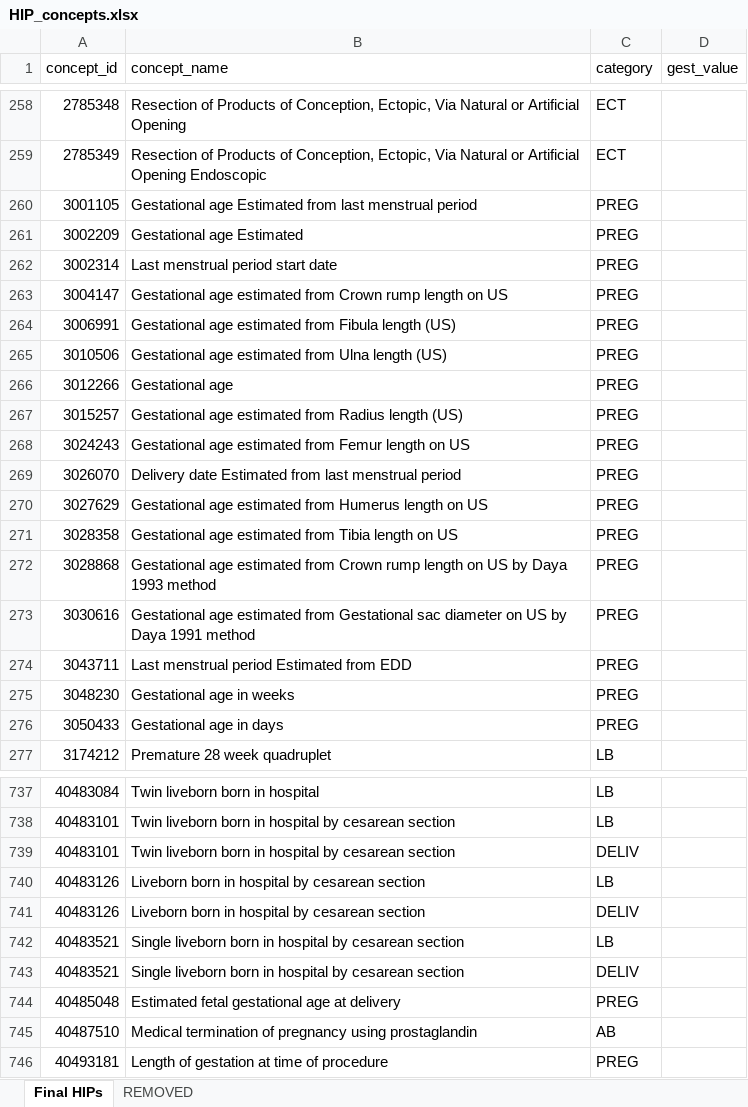
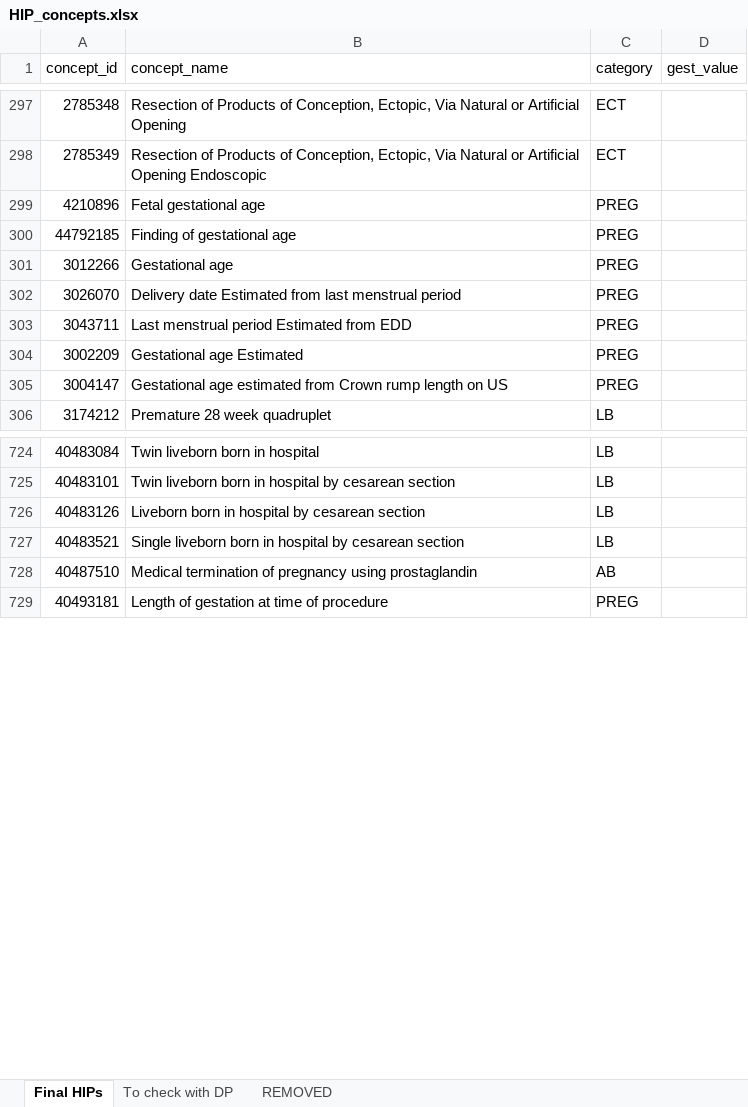
Before and after one commit to darwin-eu/PregnancyIdentifier, an Excel workbook: inst/concepts/HIP_concepts.xlsx, sheet Final HIPs, drawn as a sheet; only a part is shown, gaps mark what is left out; values as stored, in another font and other column widths than the file's, no cell formats; conditional formats not drawn; removed rows and columns are numbered as before the commit, all else as after; the diff covers the shown part only; the diff names each change by its address in the sheet, - before the commit and + after, or states it on an @@ line.

Commit message:
updated hip concepts

```diff
--- a/inst/concepts/HIP_concepts.xlsx (sheet Final HIPs)
+++ b/inst/concepts/HIP_concepts.xlsx (sheet Final HIPs)
+sheet tab: To check with DP
@@ row 552 moved to row 299: 4210896 @@
@@ row 859 moved to row 300: 44792185 @@
@@ row 266 moved to row 301: 3012266 @@
-A302 (concept_id): 3001105
+A302 (concept_id): 3026070
-B302 (concept_name): Gestational age Estimated from…
+B302 (concept_name): Delivery date Estimated from…
@@ row 274 moved to row 303: 3043711 @@
-row 262: 3002314 | Last menstrual period start date | PREG
-row 264: 3006991 | Gestational age estimated from Fibula length (US) | PREG
-row 265: 3010506 | Gestational age estimated from Ulna length (US) | PREG
-row 267: 3015257 | Gestational age estimated from Radius length (US) | PREG
-row 268: 3024243 | Gestational age estimated from Femur length on US | PREG
-row 269: 3026070 | Delivery date Estimated from last menstrual period | PREG
-row 270: 3027629 | Gestational age estimated from Humerus length on US | PREG
-row 271: 3028358 | Gestational age estimated from Tibia length on US | PREG
-row 272: 3028868 | Gestational age estimated from Crown rump length on US by Daya 1993 method | PREG
-row 273: 3030616 | Gestational age estimated from Gestational sac diameter on US by Daya 1991 method | PREG
@@ row 275 moved to row 838: 3048230 @@
@@ row 276 moved to row 554: 3050433 @@
-row 739: 40483101 | Twin liveborn born in hospital by cesarean section | DELIV
-row 741: 40483126 | Liveborn born in hospital by cesarean section | DELIV
-row 743: 40483521 | Single liveborn born in hospital by cesarean section | DELIV
-row 744: 40485048 | Estimated fetal gestational age at delivery | PREG
```
Also changed, not shown: 11 added rows, 10 removed rows, 61 moved rows and 28 edited cells elsewhere in this sheet, sheet REMOVED, cell formats, 1 other file.
